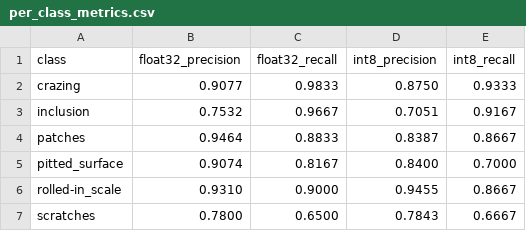
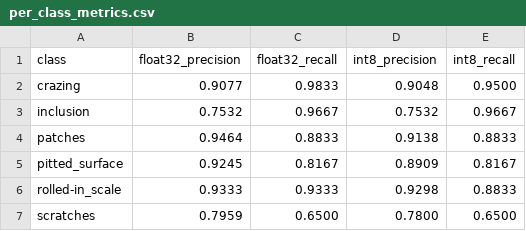
Before and after one commit to 2bitbit/ECE-2026-08, a CSV file: per_class_metrics.csv, drawn as a sheet.

```diff
--- a/per_class_metrics.csv
+++ b/per_class_metrics.csv
@@ -1,7 +1,7 @@
 class,float32_precision,float32_recall,int8_precision,int8_recall
-crazing,0.9077,0.9833,0.8750,0.9333
-inclusion,0.7532,0.9667,0.7051,0.9167
-patches,0.9464,0.8833,0.8387,0.8667
-pitted_surface,0.9074,0.8167,0.8400,0.7000
-rolled-in_scale,0.9310,0.9000,0.9455,0.8667
-scratches,0.7800,0.6500,0.7843,0.6667
+crazing,0.9077,0.9833,0.9048,0.9500
+inclusion,0.7532,0.9667,0.7532,0.9667
+patches,0.9464,0.8833,0.9138,0.8833
+pitted_surface,0.9245,0.8167,0.8909,0.8167
+rolled-in_scale,0.9333,0.9333,0.9298,0.8833
+scratches,0.7959,0.6500,0.7800,0.6500
```
Also changed, not shown: results_table.csv, 19 other files.
